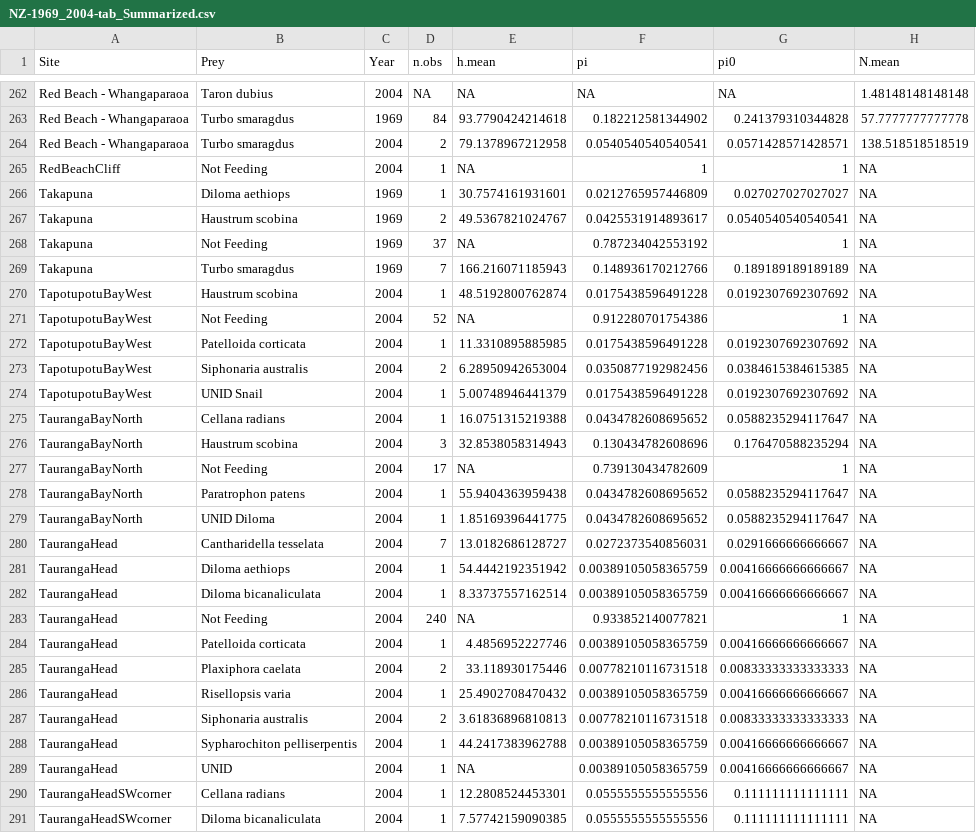
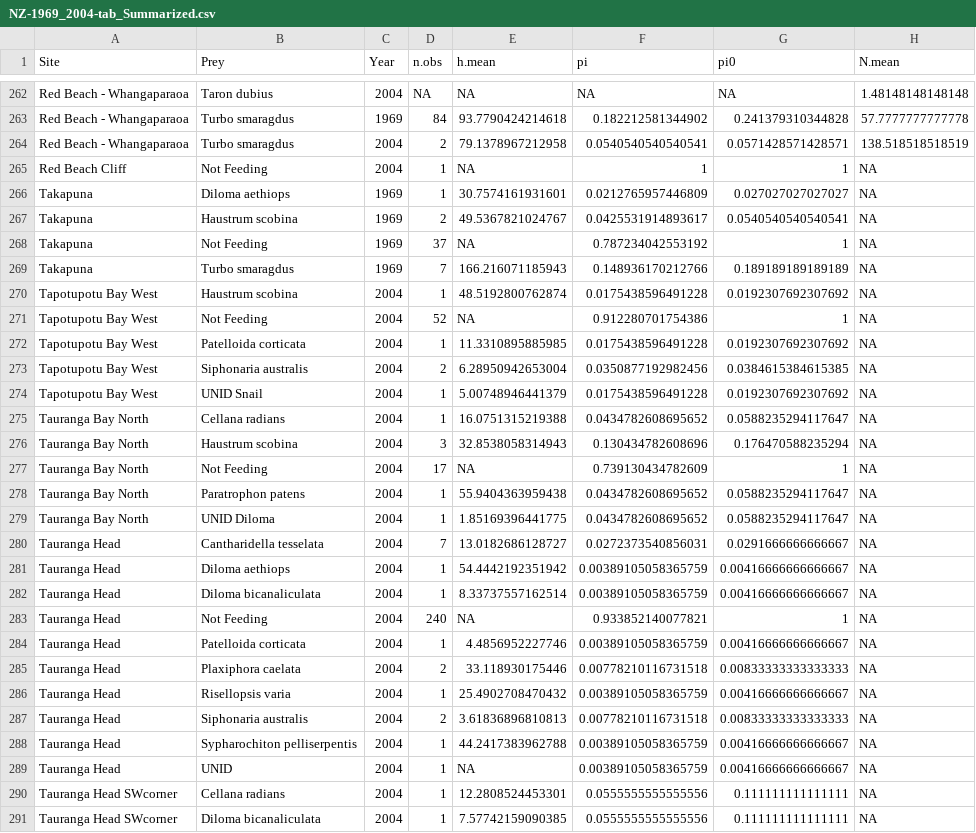
Before and after one commit to marknovak/NZPaineFrates, a CSV file: data/derived/NZ-1969_2004-tab_Summarized.csv, drawn as a sheet; only a part is shown, gaps mark what is left out; the diff covers the shown part only.

Commit message:
Fix missing LatLong coord (due to site name changes)

```diff
--- a/data/derived/NZ-1969_2004-tab_Summarized.csv
+++ b/data/derived/NZ-1969_2004-tab_Summarized.csv
@@ -264,3 +264,3 @@
 "Red Beach - Whangaparaoa","Turbo smaragdus",2004,2,79.1378967212958,0.0540540540540541,0.0571428571428571,138.518518518519
-"RedBeachCliff","Not Feeding",2004,1,NA,1,1,NA
+"Red Beach Cliff","Not Feeding",2004,1,NA,1,1,NA
 "Takapuna","Diloma aethiops",1969,1,30.7574161931601,0.0212765957446809,0.027027027027027,NA
@@ -269,23 +269,23 @@
 "Takapuna","Turbo smaragdus",1969,7,166.216071185943,0.148936170212766,0.189189189189189,NA
-"TapotupotuBayWest","Haustrum scobina",2004,1,48.5192800762874,0.0175438596491228,0.0192307692307692,NA
-"TapotupotuBayWest","Not Feeding",2004,52,NA,0.912280701754386,1,NA
-"TapotupotuBayWest","Patelloida corticata",2004,1,11.3310895885985,0.0175438596491228,0.0192307692307692,NA
-"TapotupotuBayWest","Siphonaria australis",2004,2,6.28950942653004,0.0350877192982456,0.0384615384615385,NA
-"TapotupotuBayWest","UNID Snail",2004,1,5.00748946441379,0.0175438596491228,0.0192307692307692,NA
-"TaurangaBayNorth","Cellana radians",2004,1,16.0751315219388,0.0434782608695652,0.0588235294117647,NA
-"TaurangaBayNorth","Haustrum scobina",2004,3,32.8538058314943,0.130434782608696,0.176470588235294,NA
-"TaurangaBayNorth","Not Feeding",2004,17,NA,0.739130434782609,1,NA
-"TaurangaBayNorth","Paratrophon patens",2004,1,55.9404363959438,0.0434782608695652,0.0588235294117647,NA
-"TaurangaBayNorth","UNID Diloma",2004,1,1.85169396441775,0.0434782608695652,0.0588235294117647,NA
-"TaurangaHead","Cantharidella tesselata",2004,7,13.0182686128727,0.0272373540856031,0.0291666666666667,NA
-"TaurangaHead","Diloma aethiops",2004,1,54.4442192351942,0.00389105058365759,0.00416666666666667,NA
-"TaurangaHead","Diloma bicanaliculata",2004,1,8.33737557162514,0.00389105058365759,0.00416666666666667,NA
-"TaurangaHead","Not Feeding",2004,240,NA,0.933852140077821,1,NA
-"TaurangaHead","Patelloida corticata",2004,1,4.4856952227746,0.00389105058365759,0.00416666666666667,NA
-"TaurangaHead","Plaxiphora caelata",2004,2,33.118930175446,0.00778210116731518,0.00833333333333333,NA
-"TaurangaHead","Risellopsis varia",2004,1,25.4902708470432,0.00389105058365759,0.00416666666666667,NA
-"TaurangaHead","Siphonaria australis",2004,2,3.61836896810813,0.00778210116731518,0.00833333333333333,NA
-"TaurangaHead","Sypharochiton pelliserpentis",2004,1,44.2417383962788,0.00389105058365759,0.00416666666666667,NA
-"TaurangaHead","UNID",2004,1,NA,0.00389105058365759,0.00416666666666667,NA
-"TaurangaHeadSWcorner","Cellana radians",2004,1,12.2808524453301,0.0555555555555556,0.111111111111111,NA
-"TaurangaHeadSWcorner","Diloma bicanaliculata",2004,1,7.57742159090385,0.0555555555555556,0.111111111111111,NA
+"Tapotupotu Bay West","Haustrum scobina",2004,1,48.5192800762874,0.0175438596491228,0.0192307692307692,NA
+"Tapotupotu Bay West","Not Feeding",2004,52,NA,0.912280701754386,1,NA
+"Tapotupotu Bay West","Patelloida corticata",2004,1,11.3310895885985,0.0175438596491228,0.0192307692307692,NA
+"Tapotupotu Bay West","Siphonaria australis",2004,2,6.28950942653004,0.0350877192982456,0.0384615384615385,NA
+"Tapotupotu Bay West","UNID Snail",2004,1,5.00748946441379,0.0175438596491228,0.0192307692307692,NA
+"Tauranga Bay North","Cellana radians",2004,1,16.0751315219388,0.0434782608695652,0.0588235294117647,NA
+"Tauranga Bay North","Haustrum scobina",2004,3,32.8538058314943,0.130434782608696,0.176470588235294,NA
+"Tauranga Bay North","Not Feeding",2004,17,NA,0.739130434782609,1,NA
+"Tauranga Bay North","Paratrophon patens",2004,1,55.9404363959438,0.0434782608695652,0.0588235294117647,NA
+"Tauranga Bay North","UNID Diloma",2004,1,1.85169396441775,0.0434782608695652,0.0588235294117647,NA
+"Tauranga Head","Cantharidella tesselata",2004,7,13.0182686128727,0.0272373540856031,0.0291666666666667,NA
+"Tauranga Head","Diloma aethiops",2004,1,54.4442192351942,0.00389105058365759,0.00416666666666667,NA
+"Tauranga Head","Diloma bicanaliculata",2004,1,8.33737557162514,0.00389105058365759,0.00416666666666667,NA
+"Tauranga Head","Not Feeding",2004,240,NA,0.933852140077821,1,NA
+"Tauranga Head","Patelloida corticata",2004,1,4.4856952227746,0.00389105058365759,0.00416666666666667,NA
+"Tauranga Head","Plaxiphora caelata",2004,2,33.118930175446,0.00778210116731518,0.00833333333333333,NA
+"Tauranga Head","Risellopsis varia",2004,1,25.4902708470432,0.00389105058365759,0.00416666666666667,NA
+"Tauranga Head","Siphonaria australis",2004,2,3.61836896810813,0.00778210116731518,0.00833333333333333,NA
+"Tauranga Head","Sypharochiton pelliserpentis",2004,1,44.2417383962788,0.00389105058365759,0.00416666666666667,NA
+"Tauranga Head","UNID",2004,1,NA,0.00389105058365759,0.00416666666666667,NA
+"Tauranga Head SWcorner","Cellana radians",2004,1,12.2808524453301,0.0555555555555556,0.111111111111111,NA
+"Tauranga Head SWcorner","Diloma bicanaliculata",2004,1,7.57742159090385,0.0555555555555556,0.111111111111111,NA
```
Also changed, not shown: 3 added rows, 3 removed rows and 112 edited cells elsewhere in this file, data/derived/NZ-1969_2004-Site-LatLon.csv, 3 other files.
